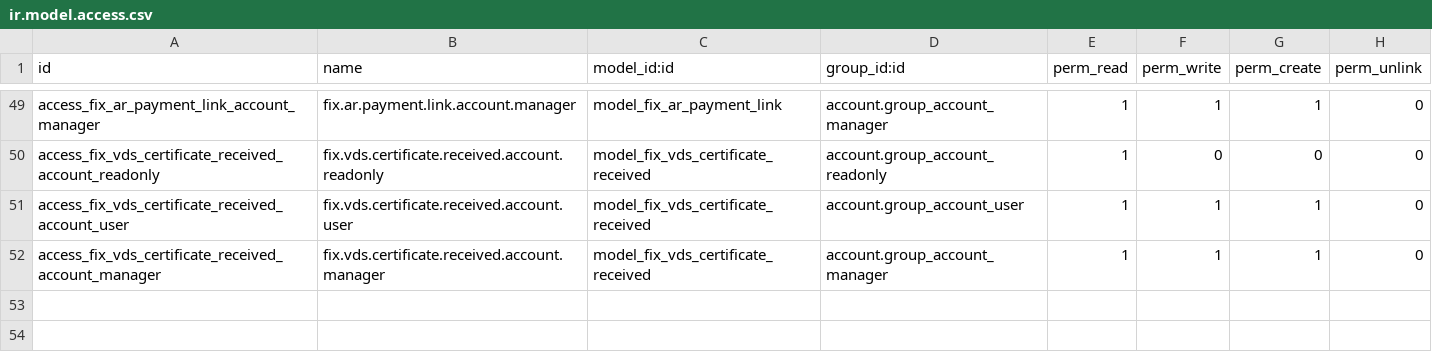
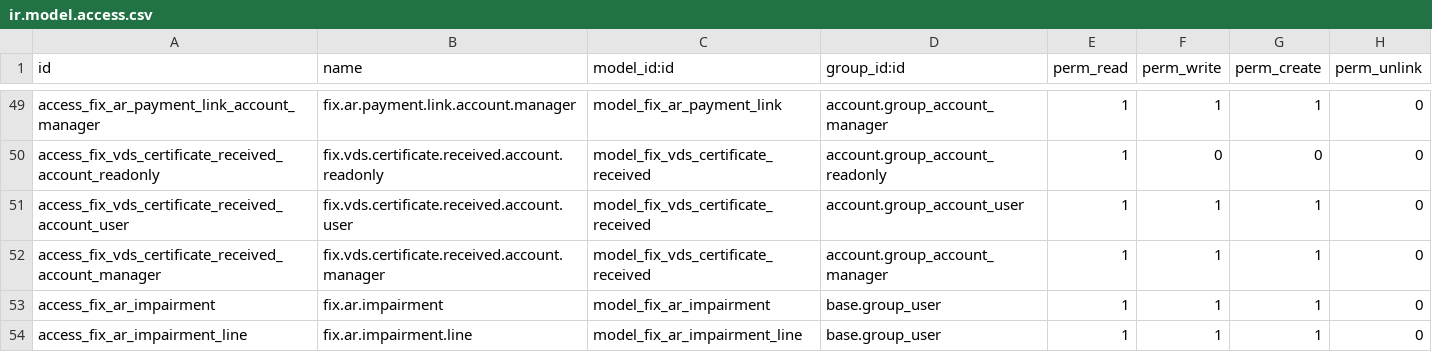
Before and after one commit to maz279/1000fix_new_erp_system, a CSV file: 1000_fix_codebase/addons/domain/g_finance/cd_billing_engine/security/ir.model.access.csv, drawn as a sheet; only a part is shown, gaps mark what is left out; the diff names each change by its address in the sheet, - before the commit and + after, or states it on an @@ line.

```diff
--- a/1000_fix_codebase/addons/domain/g_finance/cd_billing_engine/security/ir.model.access.csv
+++ b/1000_fix_codebase/addons/domain/g_finance/cd_billing_engine/security/ir.model.access.csv
+row 53: access_fix_ar_impairment | fix.ar.impairment | model_fix_ar_impairment | base.group_user | 1 | 1 | 1 | 0
+row 54: access_fix_ar_impairment_line | fix.ar.impairment.line | model_fix_ar_impairment_line | base.group_user | 1 | 1 | 1 | 0
```
Also changed, not shown: 1000_fix_codebase/addons/domain/g_finance/cd_gl_ext/security/ir.model.access.csv, 29 other files.
